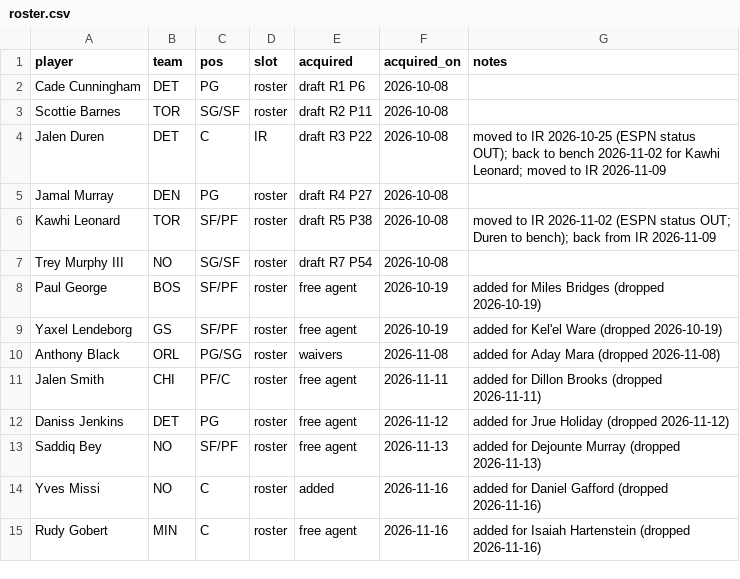
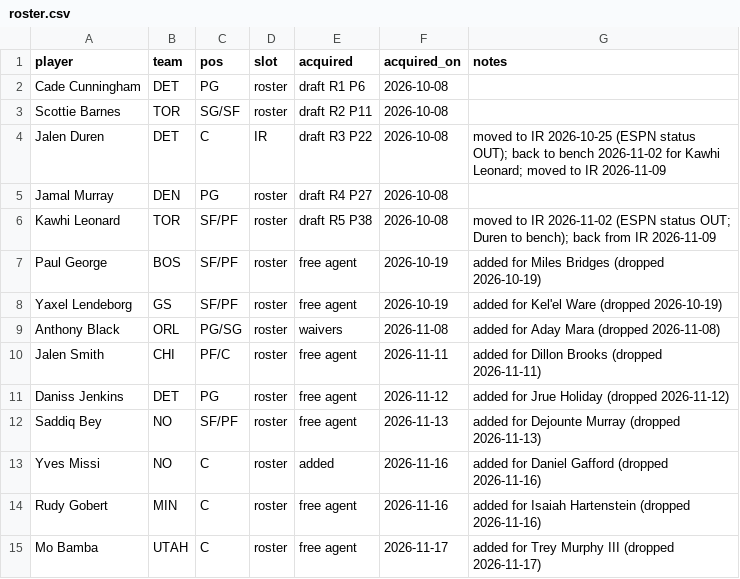
Before and after one commit to Kintukka2/NBA-FANTASY, a CSV file: council/roster.csv, drawn as a sheet; removed rows and columns are numbered as before the commit, all else as after; the diff names each change by its address in the sheet, - before the commit and + after, or states it on an @@ line.

```diff
--- a/council/roster.csv
+++ b/council/roster.csv
-row 7: Trey Murphy III | NO | SG/SF | roster | draft R7 P54 | 2026-10-08
+row 15: Mo Bamba | UTAH | C | roster | free agent | 2026-11-17 | added for Trey Murphy III (dropped 2026-11-17)
```
Also changed, not shown: council/news_overrides.csv, 1 other file.
